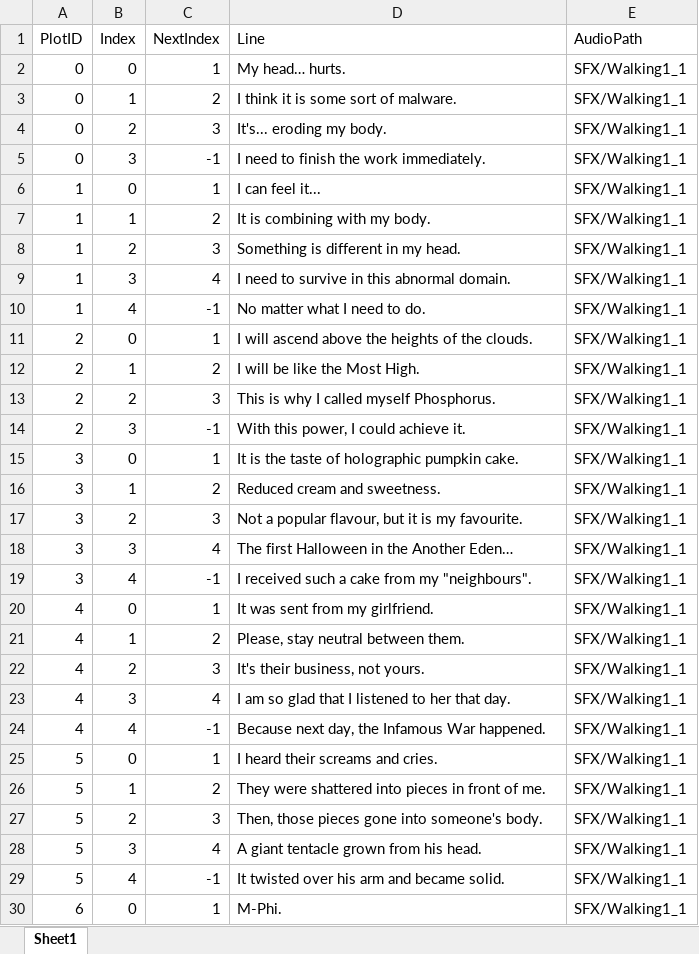
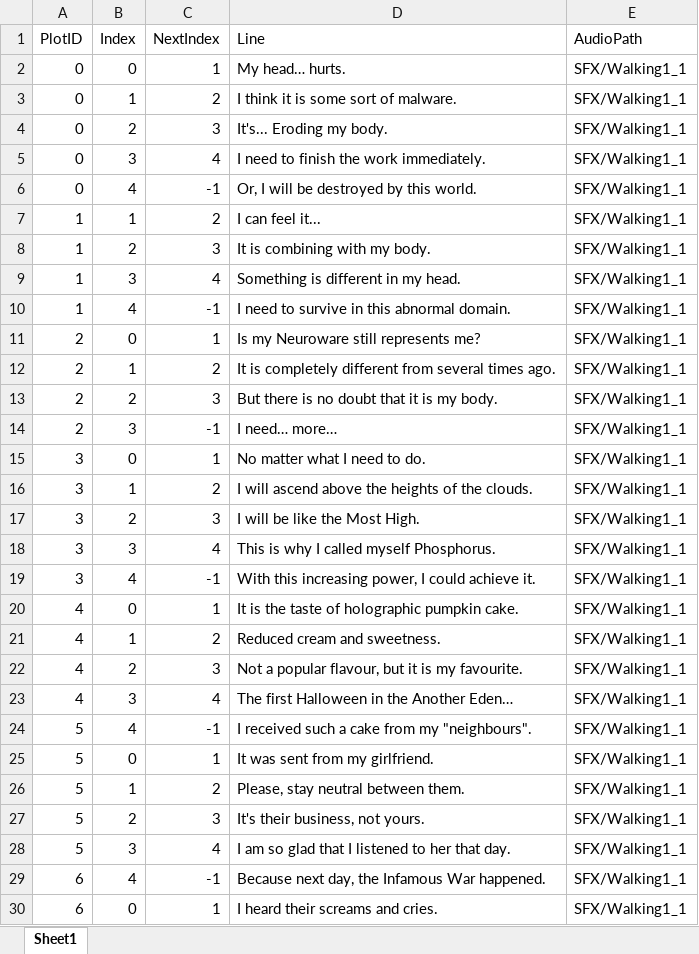
Before and after one commit to CarstenChen/UAL_CooperactiveUnit, an Excel workbook: Assets/Tables/Plot.xlsx, sheet Sheet1, drawn as a sheet; only a part is shown; values as stored, in another font and other column widths than the file's, no borders; removed rows and columns are numbered as before the commit, all else as after; the diff covers the shown part only; the diff names each change by its address in the sheet, - before the commit and + after, or states it on an @@ line.

```diff
--- a/Assets/Tables/Plot.xlsx (sheet Sheet1)
+++ b/Assets/Tables/Plot.xlsx (sheet Sheet1)
-D4 (Line): It's... eroding my body.
+D4 (Line): It's... Eroding my body.
-C5 (NextIndex): -1
+C5 (NextIndex): 4
-row 6: 1 | 0 | 1 | I can feel it... | SFX/Walking1_1
+row 6: 0 | 4 | -1 | Or, I will be destroyed by this world. | SFX/Walking1_1
-D7 (Line): It is combining with my body.
+D7 (Line): I can feel it...
-D8 (Line): Something is different in my head.
+D8 (Line): It is combining with my body.
-D9 (Line): I need to survive in this abnormal domain.
+D9 (Line): Something is different in my head.
-D10 (Line): No matter what I need to do.
+D10 (Line): I need to survive in this abnormal domain.
-D11 (Line): I will ascend above the heights of the clouds.
+D11 (Line): Is my Neuroware still represents me?
-D12 (Line): I will be like the Most High.
+D12 (Line): It is completely different from several times ago.
-D13 (Line): This is why I called myself Phosphorus.
+D13 (Line): But there is no doubt that it is my body.
-D14 (Line): With this power, I could achieve it.
+D14 (Line): I need… more…
-D15 (Line): It is the taste of holographic pumpkin cake.
+D15 (Line): No matter what I need to do.
-D16 (Line): Reduced cream and sweetness.
+D16 (Line): I will ascend above the heights of the clouds.
-D17 (Line): Not a popular flavour, but it is my favourite.
+D17 (Line): I will be like the Most High.
-D18 (Line): The first Halloween in the Another Eden…
+D18 (Line): This is why I called myself Phosphorus.
-D19 (Line): I received such a cake from my "neighbours".
+D19 (Line): With this increasing power, I could achieve it.
-D20 (Line): It was sent from my girlfriend.
+D20 (Line): It is the taste of holographic pumpkin cake.
-D21 (Line): Please, stay neutral between them.
+D21 (Line): Reduced cream and sweetness.
-D22 (Line): It's their business, not yours.
+D22 (Line): Not a popular flavour, but it is my favourite.
-D23 (Line): I am so glad that I listened to her that day.
+D23 (Line): The first Halloween in the Another Eden…
-A24 (PlotID): 4
+A24 (PlotID): 5
-D24 (Line): Because next day, the Infamous War happened.
+D24 (Line): I received such a cake from my "neighbours".
-D25 (Line): I heard their screams and cries.
+D25 (Line): It was sent from my girlfriend.
-D26 (Line): They were shattered into pieces in front of me.
+D26 (Line): Please, stay neutral between them.
-D27 (Line): Then, those pieces gone into someone's body.
+D27 (Line): It's their business, not yours.
-D28 (Line): A giant tentacle grown from his head.
+D28 (Line): I am so glad that I listened to her that day.
-A29 (PlotID): 5
+A29 (PlotID): 6
-D29 (Line): It twisted over his arm and became solid.
+D29 (Line): Because next day, the Infamous War happened.
-D30 (Line): M-Phi.
+D30 (Line): I heard their screams and cries.
```
Also changed, not shown: 5 added rows and 12 edited cells elsewhere in this sheet, 37 other files.
